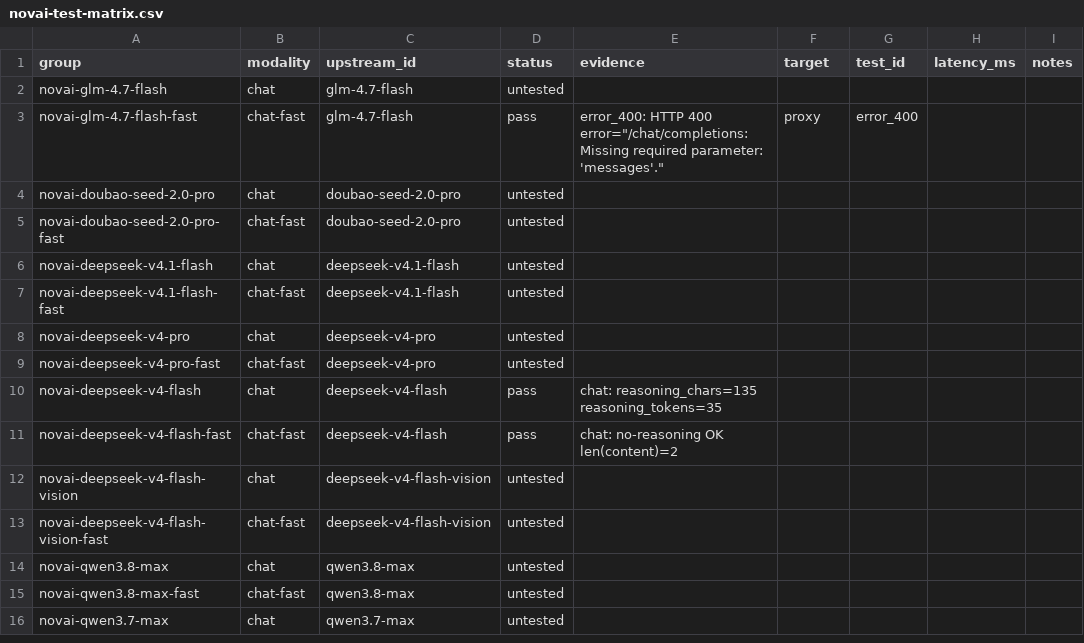
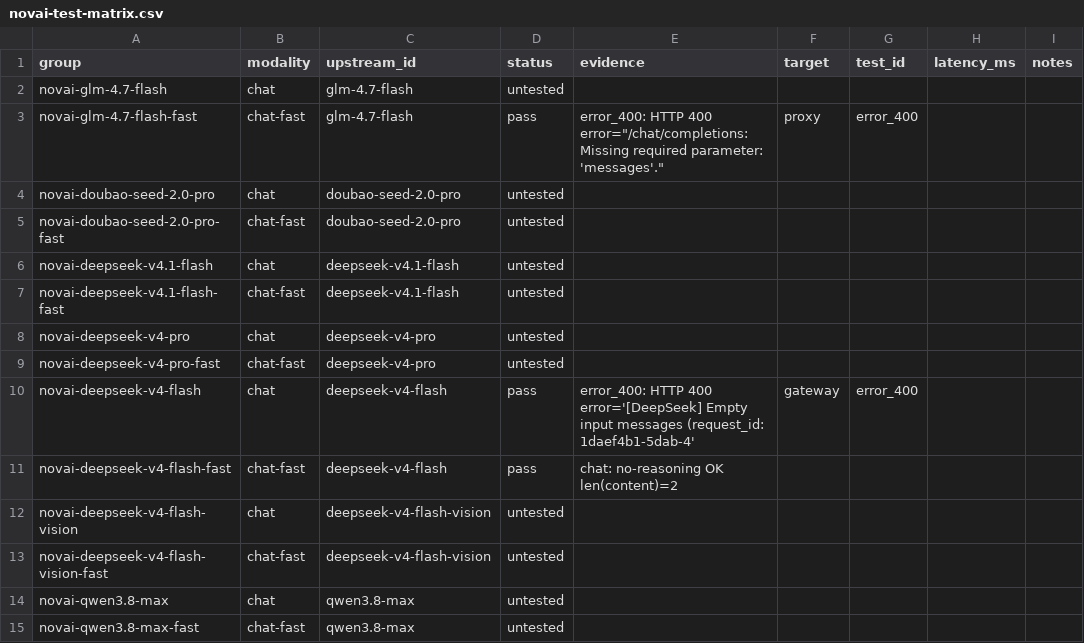
Before and after one commit to danilogmoura/ecollm-stack, a CSV file: reports/novai-test-matrix.csv, drawn as a sheet; only a part is shown; the shorter side is filled out with more unchanged rows.

Commit message:
feat(novai): Fase I — contexto longo (needle 3 posições) + stress N=12
- build_needle_context/verdict_needle_position: agulha em início/meio/fim
- summarize_stress/verdict_stress: p50/p95/p99, taxa de erro, throughput,
  degradação (p95 > 2x p50)
- run_needle_positions (lista de CheckResult) e run_stress (N=12, 6 workers)
- run_contract_suite aceita steps que devolvem lista; flag --context
- A7 fechado: param_forwarding exige content não-vazio; max_tokens 24->256
- I1/I2 (classe H, nossos): max_tokens 64 truncava o needle; fallback para
  reasoning_content quando content vem vazio
- 776 passed (+20); live 10/11 no gateway (único fail = A3/I6, 400 em vez de 404)

```diff
--- a/reports/novai-test-matrix.csv
+++ b/reports/novai-test-matrix.csv
@@ -9,3 +9,3 @@ novai-deepseek-v4-pro,chat,deepseek-v4-pro,untested,,,,,
 novai-deepseek-v4-pro-fast,chat-fast,deepseek-v4-pro,untested,,,,,
-novai-deepseek-v4-flash,chat,deepseek-v4-flash,pass,chat: reasoning_chars=135 reasoning_tokens=35,,,,
+novai-deepseek-v4-flash,chat,deepseek-v4-flash,pass,error_400: HTTP 400 error='[DeepSeek] Empty input messages (request_id: 1daef4b1-5dab-4',gateway,error_400,,
 novai-deepseek-v4-flash-fast,chat-fast,deepseek-v4-flash,pass,chat: no-reasoning OK len(content)=2,,,,
```
Also changed, not shown: 4 other files.
